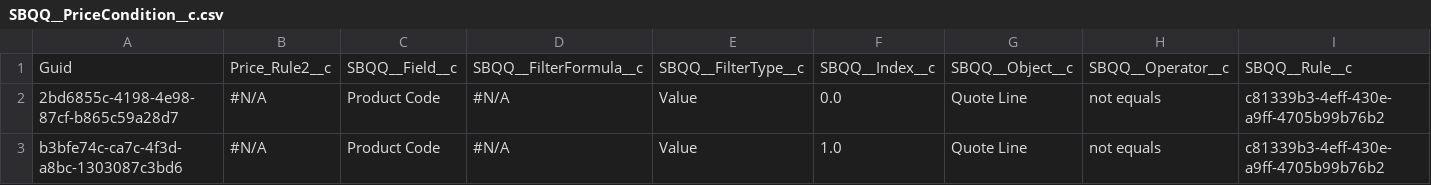
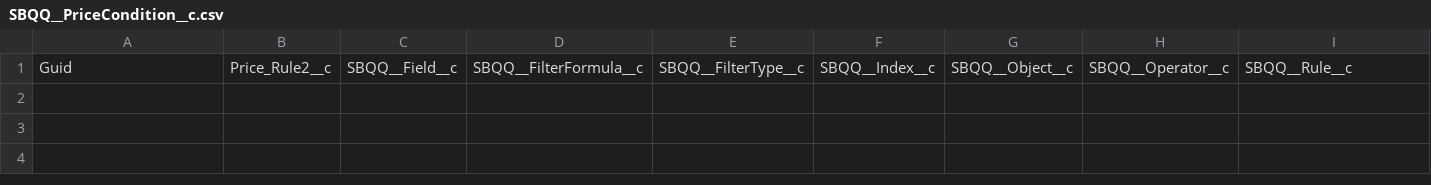
Before and after one commit to aksakalb/aksakalVCS, a CSV file: SBQQ__PriceCondition__c.csv, drawn as a sheet; only a part is shown; rows hold the shown columns only; the diff names each change by its address in the sheet, - before the commit and + after, or states it on an @@ line.

```diff
--- a/SBQQ__PriceCondition__c.csv
+++ b/SBQQ__PriceCondition__c.csv
-row 2: 2bd6855c-4198-4e98-87cf-b865c59a28d7 | #N/A | Product Code | #N/A | Value | 0.0 | Quote Line | not equals | c81339b3-4eff-430e-a9ff-4705b99b76b2
-row 3: b3bfe74c-ca7c-4f3d-a8bc-1303087c3bd6 | #N/A | Product Code | #N/A | Value | 1.0 | Quote Line | not equals | c81339b3-4eff-430e-a9ff-4705b99b76b2
```
Also changed, not shown: SBQQ__PriceRule__c.csv, 1 other file.
